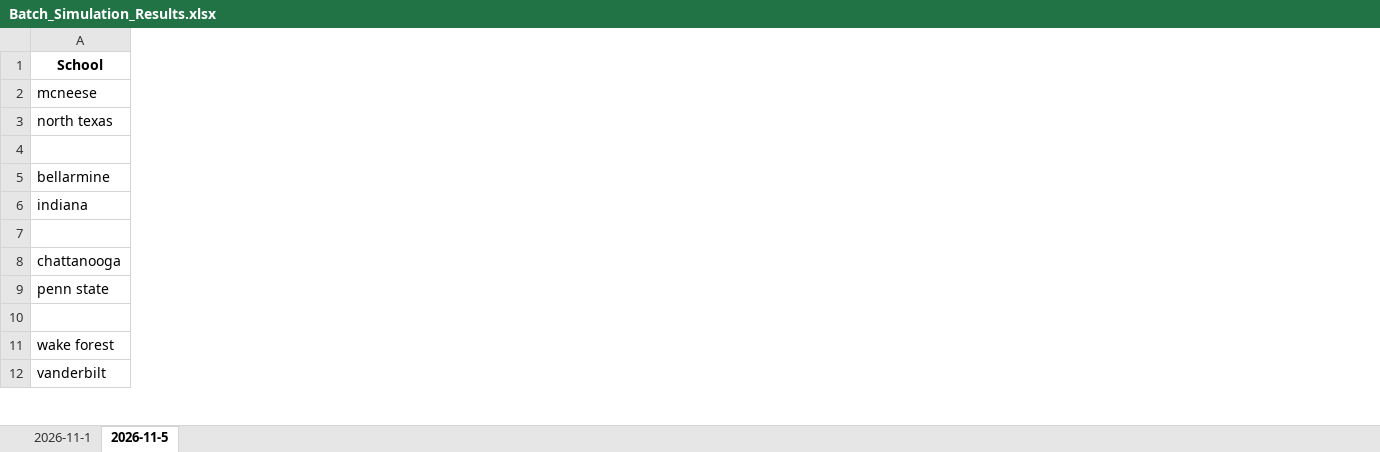
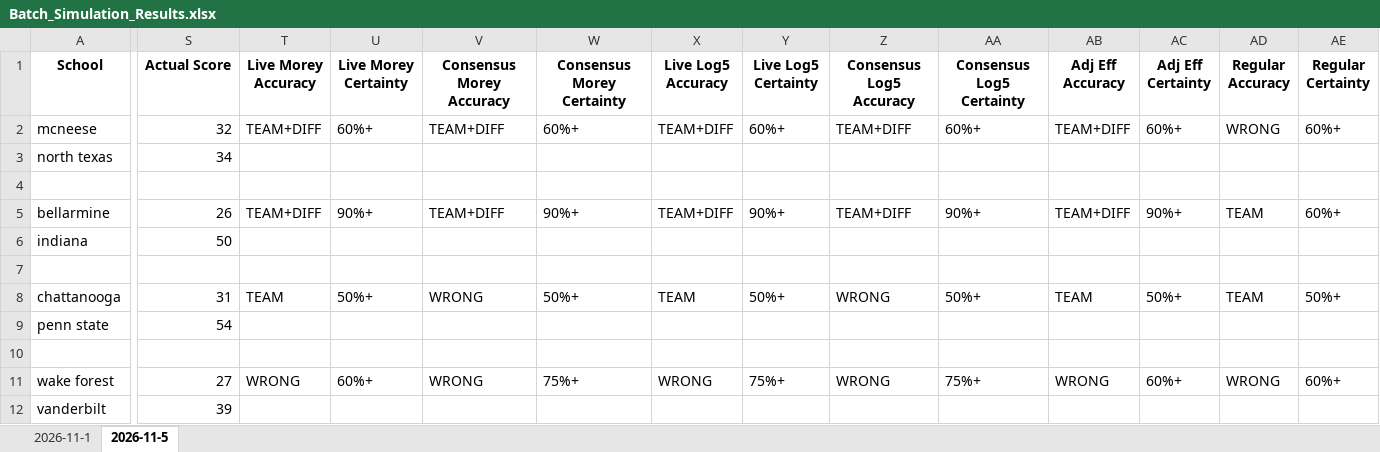
Before and after one commit to atg575/cbb-stats-sim.io, an Excel workbook: Batch_Simulation_Results.xlsx, sheet 2026-11-5, drawn as a sheet; only a part is shown, gaps mark what is left out; values as stored, in another font and other column widths than the file's, no borders; the diff names each change by its address in the sheet, - before the commit and + after, or states it on an @@ line.

```diff
--- a/Batch_Simulation_Results.xlsx (sheet 2026-11-5)
+++ b/Batch_Simulation_Results.xlsx (sheet 2026-11-5)
+column S (Actual Score), rows 2-12: 32 | 34 |  | 26 | 50 |  | 31 | 54 |  | 27 | 39
+column T (Live Morey Accuracy), rows 2-11: TEAM+DIFF |  |  | TEAM+DIFF |  |  | TEAM |  |  | WRONG
+column U (Live Morey Certainty), rows 2-11: 60%+ |  |  | 90%+ |  |  | 50%+ |  |  | 60%+
+column V (Consensus Morey Accuracy), rows 2-11: TEAM+DIFF |  |  | TEAM+DIFF |  |  | WRONG |  |  | WRONG
+column W (Consensus Morey Certainty), rows 2-11: 60%+ |  |  | 90%+ |  |  | 50%+ |  |  | 75%+
+column X (Live Log5 Accuracy), rows 2-11: TEAM+DIFF |  |  | TEAM+DIFF |  |  | TEAM |  |  | WRONG
+column Y (Live Log5 Certainty), rows 2-11: 60%+ |  |  | 90%+ |  |  | 50%+ |  |  | 75%+
+column Z (Consensus Log5 Accuracy), rows 2-11: TEAM+DIFF |  |  | TEAM+DIFF |  |  | WRONG |  |  | WRONG
+column AA (Consensus Log5 Certainty), rows 2-11: 60%+ |  |  | 90%+ |  |  | 50%+ |  |  | 75%+
+column AB (Adj Eff Accuracy), rows 2-11: TEAM+DIFF |  |  | TEAM+DIFF |  |  | TEAM |  |  | WRONG
+column AC (Adj Eff Certainty), rows 2-11: 60%+ |  |  | 90%+ |  |  | 50%+ |  |  | 60%+
+column AD (Regular Accuracy), rows 2-11: WRONG |  |  | TEAM |  |  | TEAM |  |  | WRONG
+column AE (Regular Certainty), rows 2-11: 60%+ |  |  | 60%+ |  |  | 50%+ |  |  | 60%+
```
Also changed, not shown: 1 other file.
